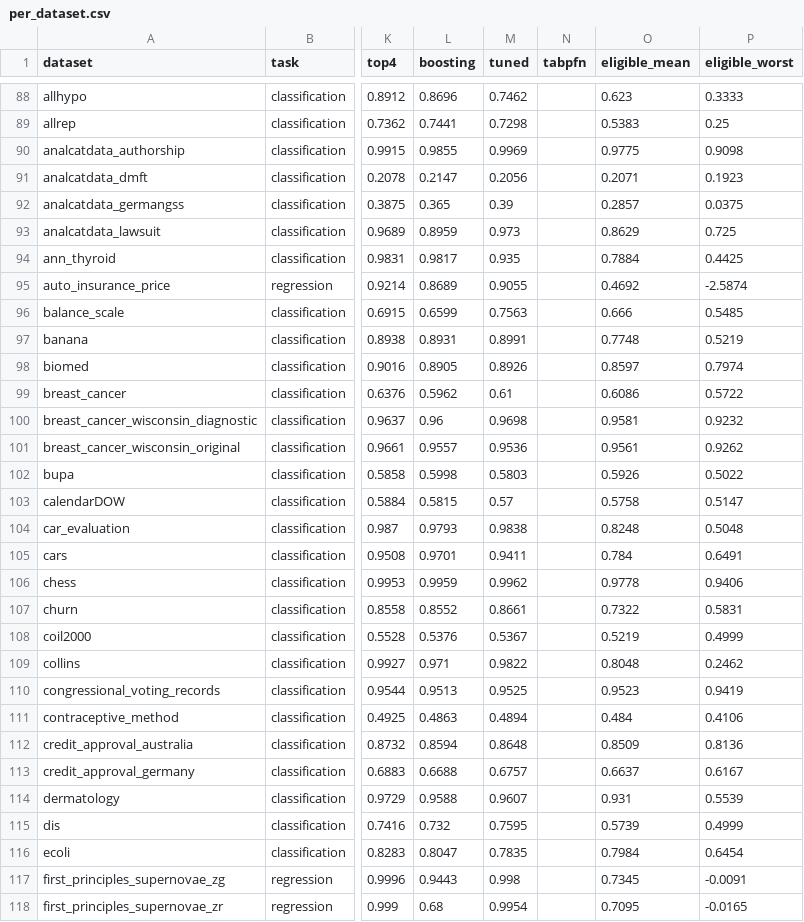
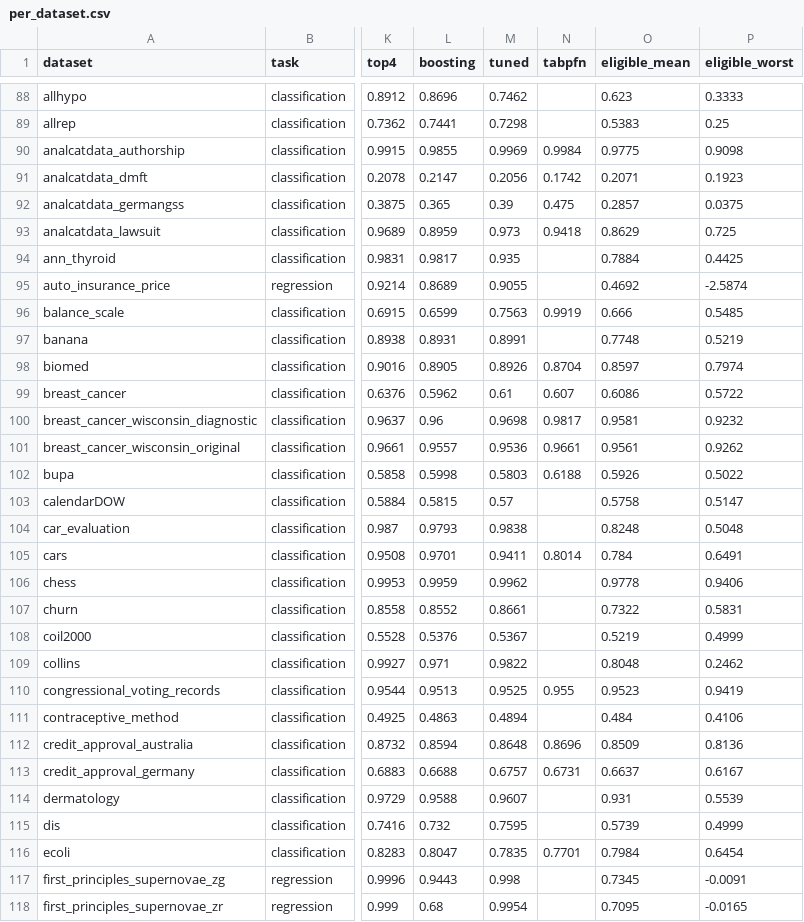
Before and after one commit to Aeternifrigus/Data-Craft-Nexus, a CSV file: bench/results/per_dataset.csv, drawn as a sheet; only a part is shown, gaps mark what is left out; the diff covers the shown part only; the diff names each change by its address in the sheet, - before the commit and + after, or states it on an @@ line.

```diff
--- a/bench/results/per_dataset.csv
+++ b/bench/results/per_dataset.csv
-N90 (tabpfn): (empty)
+N90 (tabpfn): 0.9984
-N91 (tabpfn): (empty)
+N91 (tabpfn): 0.1742
-N92 (tabpfn): (empty)
+N92 (tabpfn): 0.475
-N93 (tabpfn): (empty)
+N93 (tabpfn): 0.9418
-N96 (tabpfn): (empty)
+N96 (tabpfn): 0.9919
-N98 (tabpfn): (empty)
+N98 (tabpfn): 0.8704
-N99 (tabpfn): (empty)
+N99 (tabpfn): 0.607
-N100 (tabpfn): (empty)
+N100 (tabpfn): 0.9817
-N101 (tabpfn): (empty)
+N101 (tabpfn): 0.9661
-N102 (tabpfn): (empty)
+N102 (tabpfn): 0.6188
-N105 (tabpfn): (empty)
+N105 (tabpfn): 0.8014
-N110 (tabpfn): (empty)
+N110 (tabpfn): 0.955
-N112 (tabpfn): (empty)
+N112 (tabpfn): 0.8696
-N113 (tabpfn): (empty)
+N113 (tabpfn): 0.6731
-N116 (tabpfn): (empty)
+N116 (tabpfn): 0.7701
```
Also changed, not shown: 27 edited cells elsewhere in this file, bench/results/ranking-lodo.csv, 8 other files.
